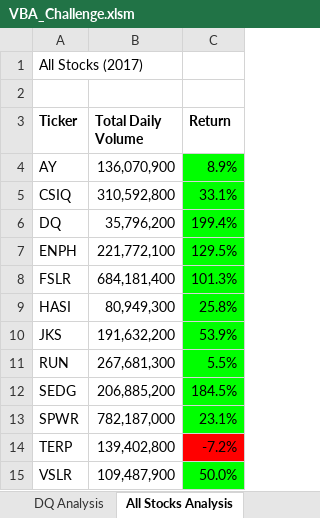
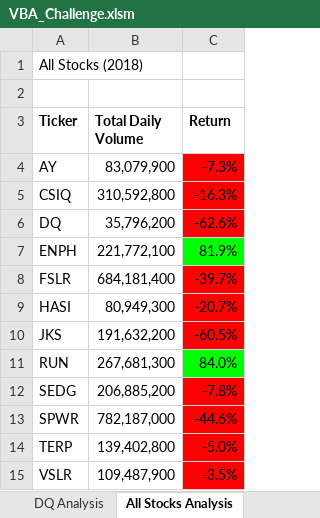
Before and after one commit to smjuni/stock-analysis, an Excel workbook: VBA_Challenge.xlsm, sheet All Stocks Analysis, drawn as a sheet; values as stored, in another font and other column widths than the file's, no borders; charts and pictures not drawn; the diff names each change by its address in the sheet, - before the commit and + after, or states it on an @@ line.

```diff
--- a/VBA_Challenge.xlsm (sheet All Stocks Analysis)
+++ b/VBA_Challenge.xlsm (sheet All Stocks Analysis)
-A1 (Ticker): All Stocks (2017)
+A1 (Ticker): All Stocks (2018)
-B4 (Total Daily Volume): 136,070,900
+B4 (Total Daily Volume): 83,079,900
-C4 (Return): 8.9%
+C4 (Return): -7.3%
-C4:C6 fill: #00FF00
+C4:C6 fill: #FF0000
-C5 (Return): 33.1%
+C5 (Return): -16.3%
-C6 (Return): 199.4%
+C6 (Return): -62.6%
-C7 (Return): 129.5%
+C7 (Return): 81.9%
-C8 (Return): 101.3%
+C8 (Return): -39.7%
-C8:C10 fill: #00FF00
+C8:C10 fill: #FF0000
-C9 (Return): 25.8%
+C9 (Return): -20.7%
-C10 (Return): 53.9%
+C10 (Return): -60.5%
-C11 (Return): 5.5%
+C11 (Return): 84.0%
-C12 (Return): 184.5%
+C12 (Return): -7.8%
-C12:C13 fill: #00FF00
+C12:C13 fill: #FF0000
-C13 (Return): 23.1%
+C13 (Return): -44.6%
-C14 (Return): -7.2%
+C14 (Return): -5.0%
-C15 (Return): 50.0%
+C15 (Return): -3.5%
-C15 fill: #00FF00
+C15 fill: #FF0000
```
Also changed, not shown: 2 other files.
